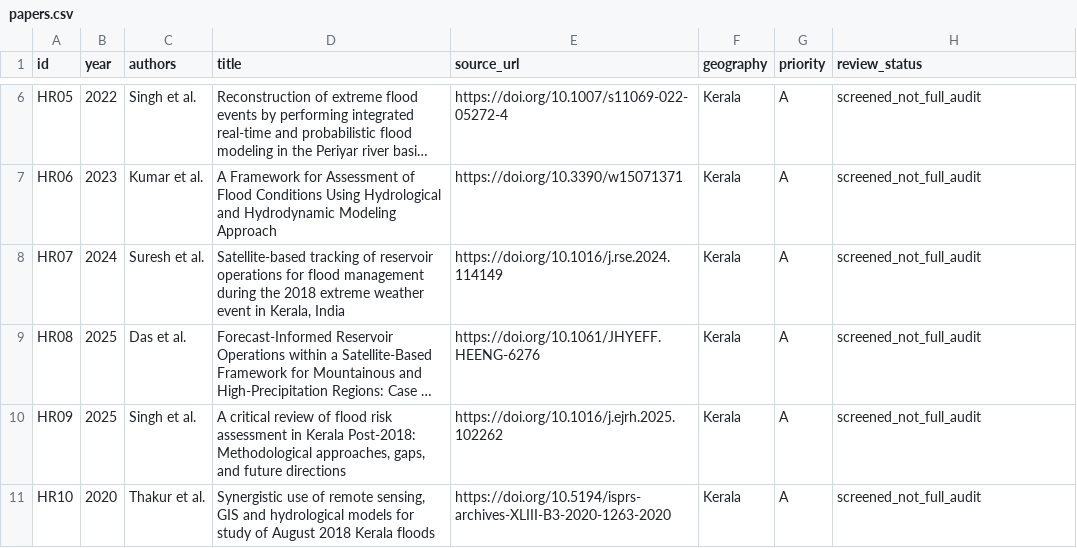
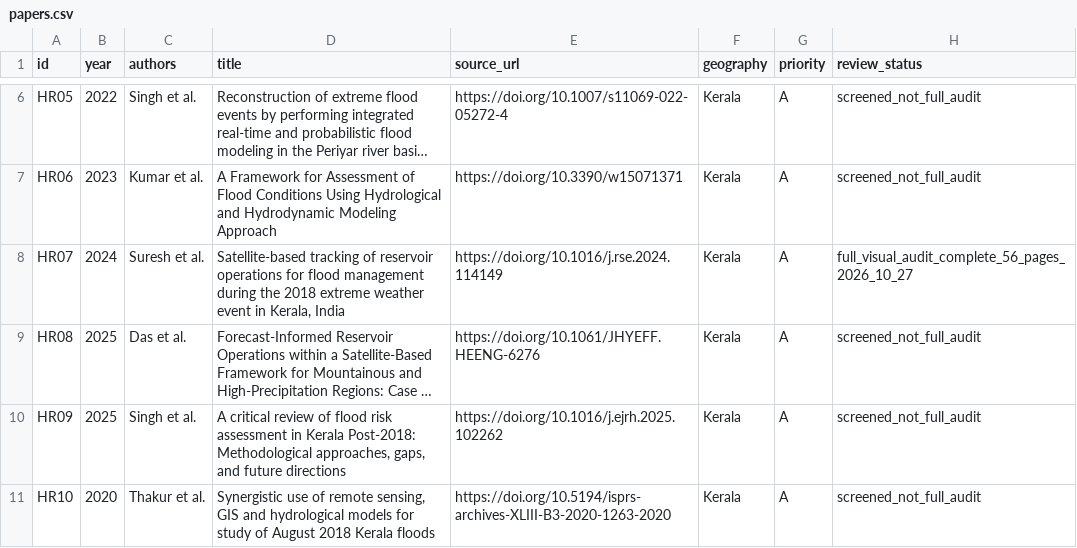
Before and after one commit to abhijith-sivaprasadan/kerala2040, a CSV file: docs/literature_review/hydro_round2_2026-10-27/papers.csv, drawn as a sheet; only a part is shown, gaps mark what is left out; long unchanged cells end in …; the diff names each change by its address in the sheet, - before the commit and + after, or states it on an @@ line.

Commit message:
docs: mark HR07 as completed 56-page visual scientific audit

```diff
--- a/docs/literature_review/hydro_round2_2026-10-27/papers.csv
+++ b/docs/literature_review/hydro_round2_2026-10-27/papers.csv
-H8 (review_status): screened_not_full_audit
+H8 (review_status): full_visual_audit_complete_56_pages_2026_10_27
```
